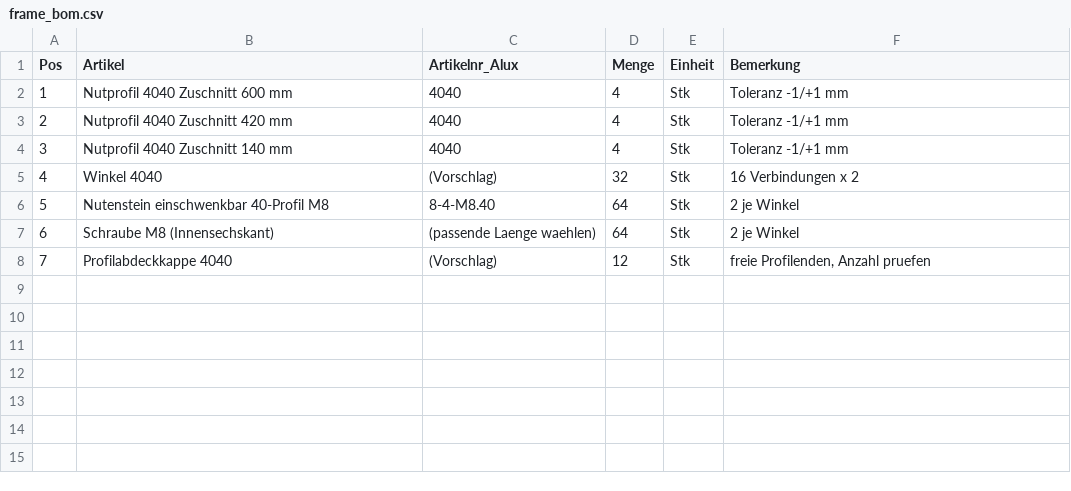
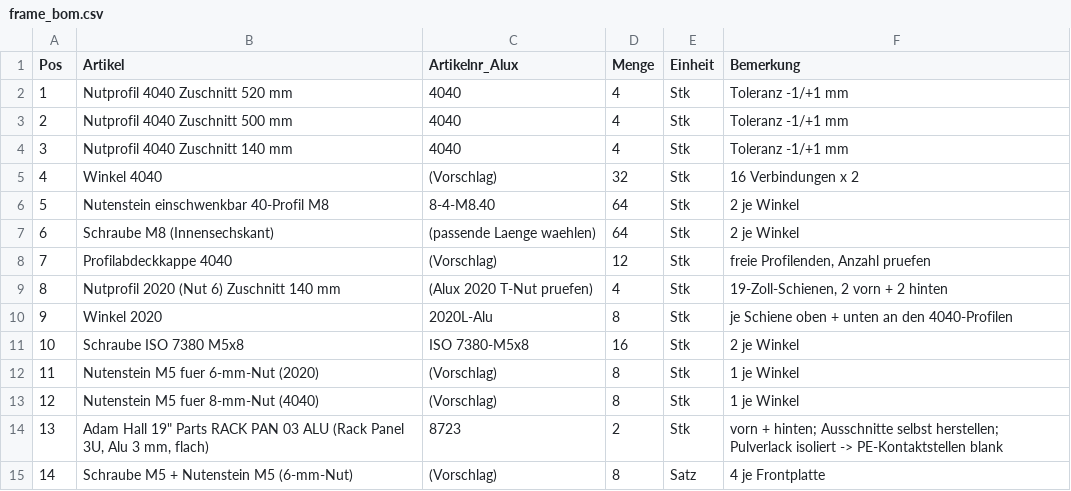
Before and after one commit to soulid23/open-ora, a CSV file: bom/frame_bom.csv, drawn as a sheet.

Commit message:
Rahmen v5: 3-HE-Rack, Schublade, D12-Blenden, Pfosten als Fuesse

```diff
--- a/bom/frame_bom.csv
+++ b/bom/frame_bom.csv
@@ -1,4 +1,4 @@
 Pos;Artikel;Artikelnr_Alux;Menge;Einheit;Bemerkung
-1;Nutprofil 4040 Zuschnitt 600 mm;4040;4;Stk;Toleranz -1/+1 mm
-2;Nutprofil 4040 Zuschnitt 420 mm;4040;4;Stk;Toleranz -1/+1 mm
+1;Nutprofil 4040 Zuschnitt 520 mm;4040;4;Stk;Toleranz -1/+1 mm
+2;Nutprofil 4040 Zuschnitt 500 mm;4040;4;Stk;Toleranz -1/+1 mm
 3;Nutprofil 4040 Zuschnitt 140 mm;4040;4;Stk;Toleranz -1/+1 mm
@@ -8 +8,8 @@ Pos;Artikel;Artikelnr_Alux;Menge;Einheit;Bemerkung
 7;Profilabdeckkappe 4040;(Vorschlag);12;Stk;freie Profilenden, Anzahl pruefen
+8;Nutprofil 2020 (Nut 6) Zuschnitt 140 mm;(Alux 2020 T-Nut pruefen);4;Stk;19-Zoll-Schienen, 2 vorn + 2 hinten
+9;Winkel 2020;2020L-Alu;8;Stk;je Schiene oben + unten an den 4040-Profilen
+10;Schraube ISO 7380 M5x8;ISO 7380-M5x8;16;Stk;2 je Winkel
+11;Nutenstein M5 fuer 6-mm-Nut (2020);(Vorschlag);8;Stk;1 je Winkel
+12;Nutenstein M5 fuer 8-mm-Nut (4040);(Vorschlag);8;Stk;1 je Winkel
+13;"Adam Hall 19"" Parts RACK PAN 03 ALU (Rack Panel 3U, Alu 3 mm, flach)";8723;2;Stk;"vorn + hinten; Ausschnitte selbst herstellen; Pulverlack isoliert -> PE-Kontaktstellen blank"
+14;Schraube M5 + Nutenstein M5 (6-mm-Nut);(Vorschlag);8;Satz;4 je Frontplatte
```
Also changed, not shown: 2 other files.
